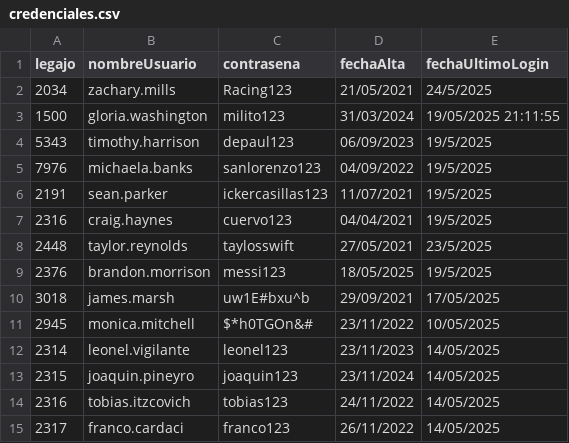
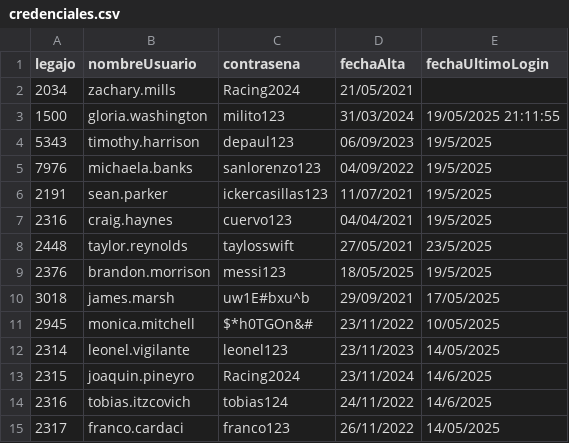
Before and after one commit to Leo-vigi/TP.CAI_2025_G8, a CSV file: TemplateTPCorto/Persistencia/DataBase/Tablas/credenciales.csv, drawn as a sheet.

```diff
--- a/TemplateTPCorto/Persistencia/DataBase/Tablas/credenciales.csv
+++ b/TemplateTPCorto/Persistencia/DataBase/Tablas/credenciales.csv
@@ -1,3 +1,3 @@
 legajo;nombreUsuario;contrasena;fechaAlta;fechaUltimoLogin
-2034;zachary.mills;Racing123;21/05/2021;24/5/2025
+2034;zachary.mills;Racing2024;21/05/2021;
 1500;gloria.washington;milito123;31/03/2024;19/05/2025 21:11:55
@@ -12,4 +12,4 @@ legajo;nombreUsuario;contrasena;fechaAlta;fechaUltimoLogin
 2314;leonel.vigilante;leonel123;23/11/2023;14/05/2025
-2315;joaquin.pineyro;joaquin123;23/11/2024;14/05/2025
-2316;tobias.itzcovich;tobias123;24/11/2022;14/05/2025
+2315;joaquin.pineyro;Racing2024;23/11/2024;14/6/2025
+2316;tobias.itzcovich;tobias124;24/11/2022;14/6/2025
 2317;franco.cardaci;franco123;26/11/2022;14/05/2025
```
Also changed, not shown: TemplateTPCorto/Persistencia/DataBase/Tablas/persona.csv, 19 other files.
